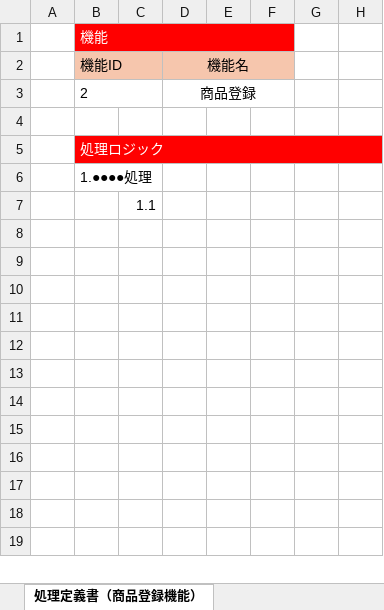
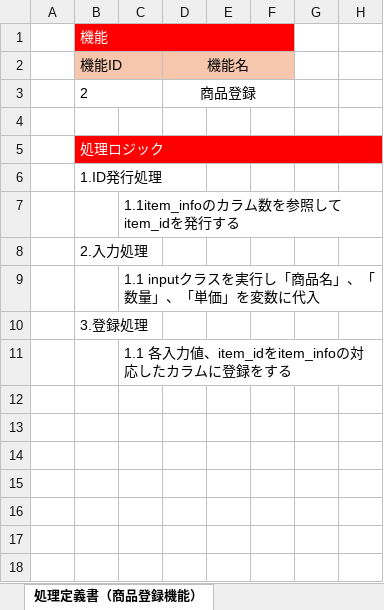
Before and after one commit to Yossy4131/Team-Development, an Excel workbook: texts/処理定義書.xlsx, sheet 処理定義書（商品登録機能）, drawn as a sheet; only a part is shown; the shorter side is filled out with more unchanged rows; values as stored, in another font and other column widths than the file's, no borders; the diff names each change by its address in the sheet, - before the commit and + after, or states it on an @@ line.

Commit message:
処理定義書ver0.2

```diff
--- a/texts/処理定義書.xlsx (sheet 処理定義書（商品登録機能）)
+++ b/texts/処理定義書.xlsx (sheet 処理定義書（商品登録機能）)
-B6: 1.●●●●処理
+B6: 1.ID発行処理
-C7: 1.1
+C7: 1.1item_infoのカラム数を参照してitem_idを発行する
-B8: (empty)
+B8: 2.入力処理
-C9: (empty)
+C9: 1.1 inputクラスを実行し「商品名」、「数量」、「単価」を変数に代入
-B10: (empty)
+B10: 3.登録処理
-C11: (empty)
+C11: 1.1 各入力値、item_idをitem_infoの対応したカラムに登録をする
```
Also changed, not shown: sheet 処理定義書（ログインログアウト機能）, sheet 一覧, sheet 処理定義書（商品編集削除機能）, sheet 処理定義書（商品閲覧機能）, sheet 処理定義書（注文編集削除機能）, other sheet tabs, texts/画面設計書.xlsx.
